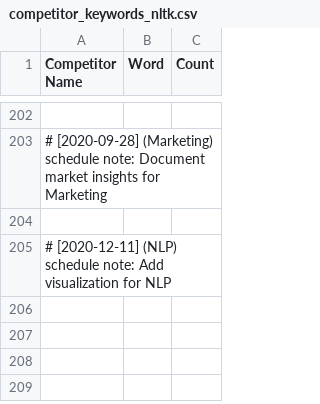
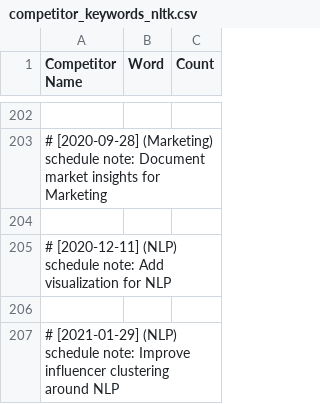
Before and after one commit to martindao/PM_Smart-Market-AI, a CSV file: Analysis Module/Results/keywords/competitor_keywords_nltk.csv, drawn as a sheet; only a part is shown, gaps mark what is left out; the diff names each change by its address in the sheet, - before the commit and + after, or states it on an @@ line.

Commit message:
Improve influencer clustering around NLP

```diff
--- a/Analysis Module/Results/keywords/competitor_keywords_nltk.csv
+++ b/Analysis Module/Results/keywords/competitor_keywords_nltk.csv
+row 206: (empty)
+row 207: # [2021-01-29] (NLP) schedule note: Improve influencer clustering around NLP
```
